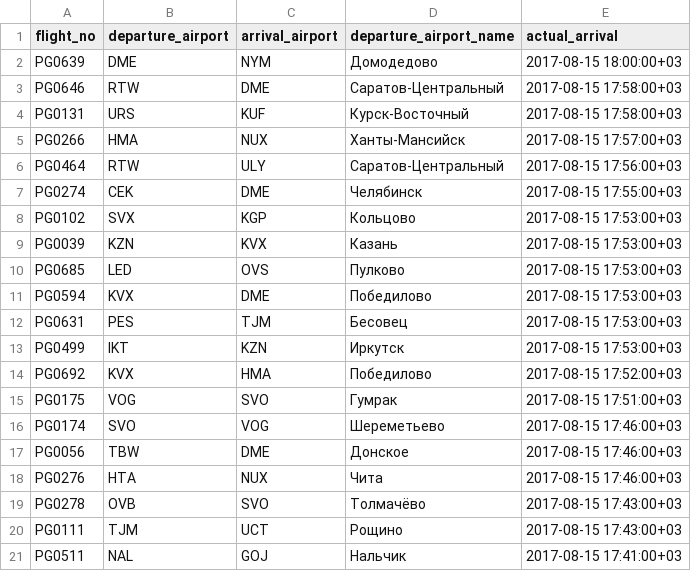
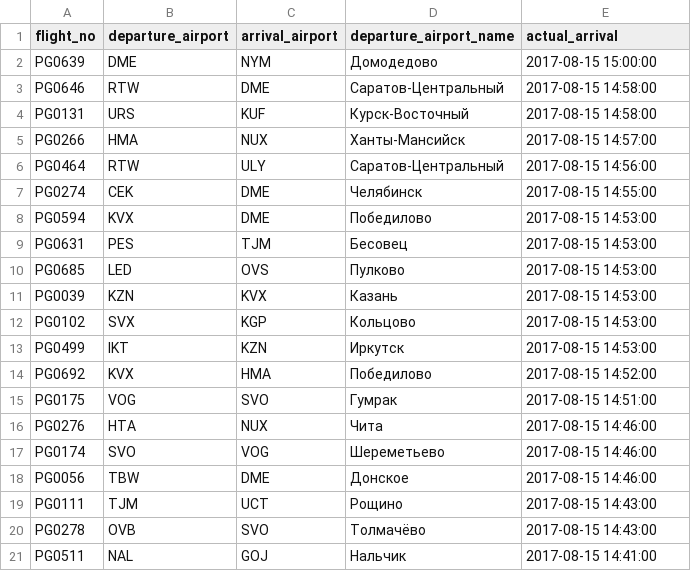
Before and after one commit to krosy1337/master-db-egorov-module2, a CSV file: pgadmin.csv, drawn as a sheet.

Commit message:
third

```diff
--- a/pgadmin.csv
+++ b/pgadmin.csv
@@ -1,21 +1,21 @@
 "flight_no","departure_airport","arrival_airport","departure_airport_name","actual_arrival"
-"PG0639","DME","NYM","Домодедово","2017-08-15 18:00:00+03"
-"PG0646","RTW","DME","Саратов-Центральный","2017-08-15 17:58:00+03"
-"PG0131","URS","KUF","Курск-Восточный","2017-08-15 17:58:00+03"
-"PG0266","HMA","NUX","Ханты-Мансийск","2017-08-15 17:57:00+03"
-"PG0464","RTW","ULY","Саратов-Центральный","2017-08-15 17:56:00+03"
-"PG0274","CEK","DME","Челябинск","2017-08-15 17:55:00+03"
-"PG0102","SVX","KGP","Кольцово","2017-08-15 17:53:00+03"
-"PG0039","KZN","KVX","Казань","2017-08-15 17:53:00+03"
-"PG0685","LED","OVS","Пулково","2017-08-15 17:53:00+03"
-"PG0594","KVX","DME","Победилово","2017-08-15 17:53:00+03"
-"PG0631","PES","TJM","Бесовец","2017-08-15 17:53:00+03"
-"PG0499","IKT","KZN","Иркутск","2017-08-15 17:53:00+03"
-"PG0692","KVX","HMA","Победилово","2017-08-15 17:52:00+03"
-"PG0175","VOG","SVO","Гумрак","2017-08-15 17:51:00+03"
-"PG0174","SVO","VOG","Шереметьево","2017-08-15 17:46:00+03"
-"PG0056","TBW","DME","Донское","2017-08-15 17:46:00+03"
-"PG0276","HTA","NUX","Чита","2017-08-15 17:46:00+03"
-"PG0278","OVB","SVO","Толмачёво","2017-08-15 17:43:00+03"
-"PG0111","TJM","UCT","Рощино","2017-08-15 17:43:00+03"
-"PG0511","NAL","GOJ","Нальчик","2017-08-15 17:41:00+03"
+"PG0639","DME","NYM","Домодедово","2017-08-15 15:00:00"
+"PG0646","RTW","DME","Саратов-Центральный","2017-08-15 14:58:00"
+"PG0131","URS","KUF","Курск-Восточный","2017-08-15 14:58:00"
+"PG0266","HMA","NUX","Ханты-Мансийск","2017-08-15 14:57:00"
+"PG0464","RTW","ULY","Саратов-Центральный","2017-08-15 14:56:00"
+"PG0274","CEK","DME","Челябинск","2017-08-15 14:55:00"
+"PG0594","KVX","DME","Победилово","2017-08-15 14:53:00"
+"PG0631","PES","TJM","Бесовец","2017-08-15 14:53:00"
+"PG0685","LED","OVS","Пулково","2017-08-15 14:53:00"
+"PG0039","KZN","KVX","Казань","2017-08-15 14:53:00"
+"PG0102","SVX","KGP","Кольцово","2017-08-15 14:53:00"
+"PG0499","IKT","KZN","Иркутск","2017-08-15 14:53:00"
+"PG0692","KVX","HMA","Победилово","2017-08-15 14:52:00"
+"PG0175","VOG","SVO","Гумрак","2017-08-15 14:51:00"
+"PG0276","HTA","NUX","Чита","2017-08-15 14:46:00"
+"PG0174","SVO","VOG","Шереметьево","2017-08-15 14:46:00"
+"PG0056","TBW","DME","Донское","2017-08-15 14:46:00"
+"PG0111","TJM","UCT","Рощино","2017-08-15 14:43:00"
+"PG0278","OVB","SVO","Толмачёво","2017-08-15 14:43:00"
+"PG0511","NAL","GOJ","Нальчик","2017-08-15 14:41:00"
```
